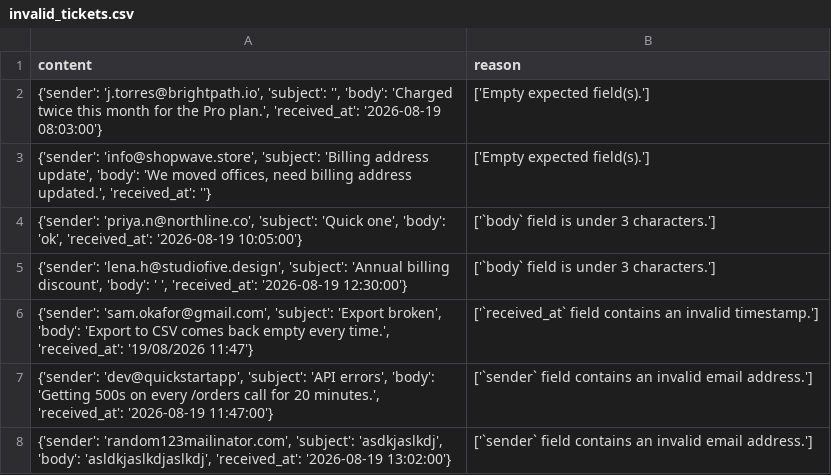
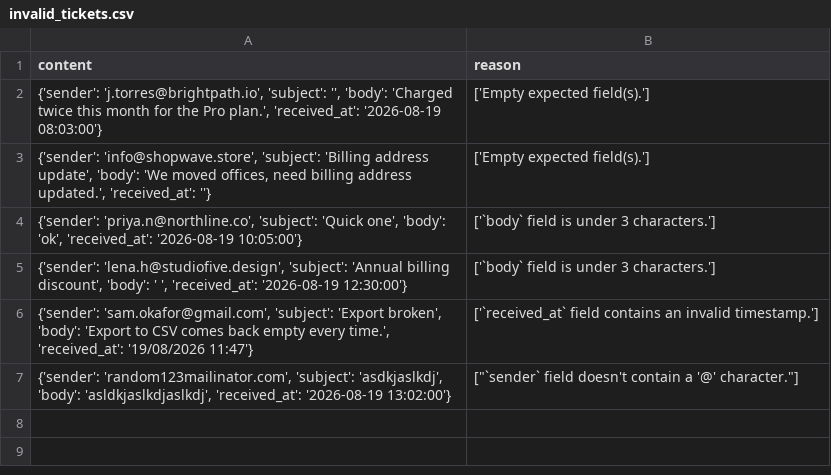
Before and after one commit to ham1d-sys/ticket-triage-agent, a CSV file: data/output/invalid_tickets.csv, drawn as a sheet.

```diff
--- a/data/output/invalid_tickets.csv
+++ b/data/output/invalid_tickets.csv
@@ -6,3 +6,2 @@ content,reason
 "{'sender': 'sam.okafor@gmail.com', 'subject': 'Export broken', 'body': 'Export to CSV comes back empty every time.', 'received_at': '19/08/2026 11:47'}",['`received_at` field contains an invalid timestamp.']
-"{'sender': 'dev@quickstartapp', 'subject': 'API errors', 'body': 'Getting 500s on every /orders call for 20 minutes.', 'received_at': '2026-08-19 11:47:00'}",['`sender` field contains an invalid email address.']
-"{'sender': 'random123mailinator.com', 'subject': 'asdkjaslkdj', 'body': 'asldkjaslkdjaslkdj', 'received_at': '2026-08-19 13:02:00'}",['`sender` field contains an invalid email address.']
+"{'sender': 'random123mailinator.com', 'subject': 'asdkjaslkdj', 'body': 'asldkjaslkdjaslkdj', 'received_at': '2026-08-19 13:02:00'}","[""`sender` field doesn't contain a '@' character.""]"
```
Also changed, not shown: data/output/triaged.csv, 9 other files.
